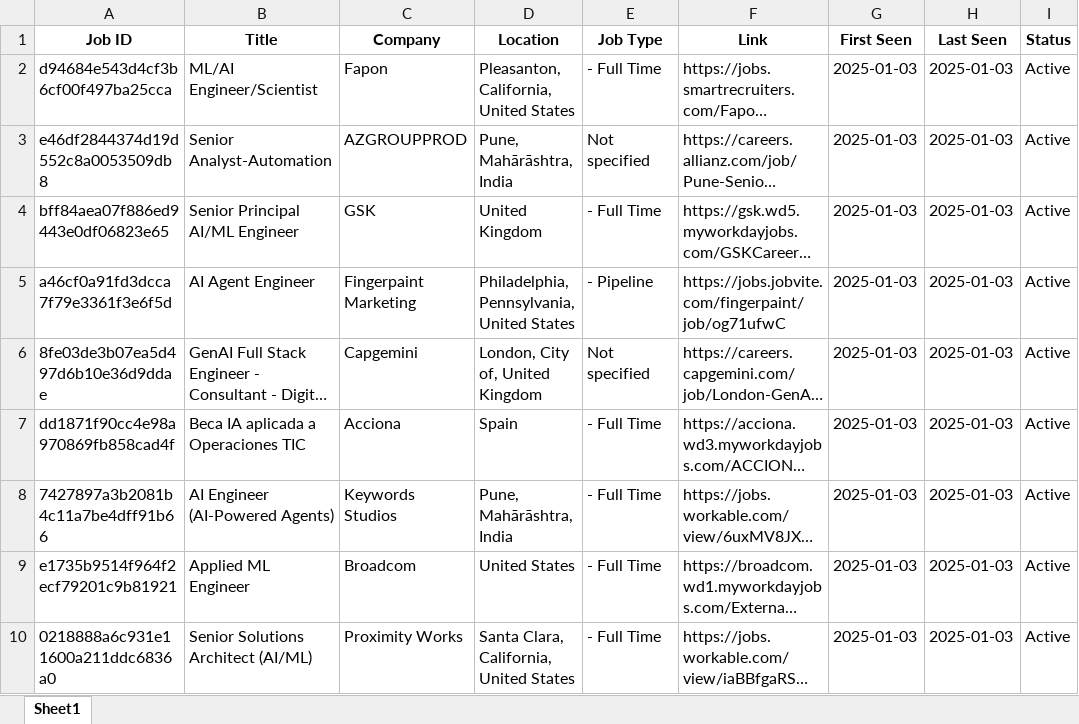
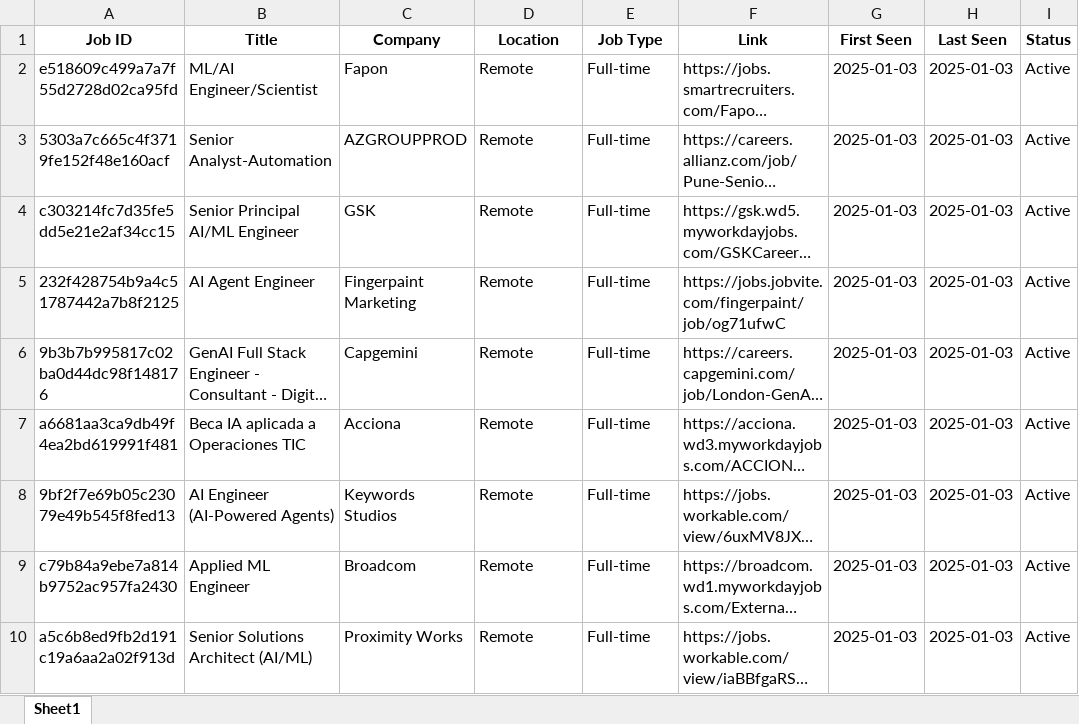
Before and after one commit to tonykipkemboi/crewai-jobs, an Excel workbook: job_listings.xlsx, sheet Sheet1, drawn as a sheet; only a part is shown; long unchanged cells end in …; values as stored, in another font and other column widths than the file's, no borders; the diff covers the shown part only; the diff names each change by its address in the sheet, - before the commit and + after, or states it on an @@ line.

```diff
--- a/job_listings.xlsx (sheet Sheet1)
+++ b/job_listings.xlsx (sheet Sheet1)
-A2 (Job ID): d94684e543d4cf3b6cf00f497ba25cca
+A2 (Job ID): e518609c499a7a7f55d2728d02ca95fd
-D2 (Location): Pleasanton, California, United States
+D2 (Location): Remote
-E2 (Job Type): - Full Time
+E2 (Job Type): Full-time
-A3 (Job ID): e46df2844374d19d552c8a0053509db8
+A3 (Job ID): 5303a7c665c4f3719fe152f48e160acf
-D3 (Location): Pune, Mahārāshtra, India
+D3 (Location): Remote
-E3 (Job Type): Not specified
+E3 (Job Type): Full-time
-A4 (Job ID): bff84aea07f886ed9443e0df06823e65
+A4 (Job ID): c303214fc7d35fe5dd5e21e2af34cc15
-D4 (Location): United Kingdom
+D4 (Location): Remote
-E4 (Job Type): - Full Time
+E4 (Job Type): Full-time
-A5 (Job ID): a46cf0a91fd3dcca7f79e3361f3e6f5d
+A5 (Job ID): 232f428754b9a4c51787442a7b8f2125
-D5 (Location): Philadelphia, Pennsylvania, United States
+D5 (Location): Remote
-E5 (Job Type): - Pipeline
+E5 (Job Type): Full-time
-A6 (Job ID): 8fe03de3b07ea5d497d6b10e36d9ddae
+A6 (Job ID): 9b3b7b995817c02ba0d44dc98f148176
-D6 (Location): London, City of, United Kingdom
+D6 (Location): Remote
-E6 (Job Type): Not specified
+E6 (Job Type): Full-time
-A7 (Job ID): dd1871f90cc4e98a970869fb858cad4f
+A7 (Job ID): a6681aa3ca9db49f4ea2bd619991f481
-D7 (Location): Spain
+D7 (Location): Remote
-E7:E10 (Job Type): - Full Time
+E7:E10 (Job Type): Full-time
-A8 (Job ID): 7427897a3b2081b4c11a7be4dff91b66
+A8 (Job ID): 9bf2f7e69b05c23079e49b545f8fed13
-D8 (Location): Pune, Mahārāshtra, India
+D8 (Location): Remote
-A9 (Job ID): e1735b9514f964f2ecf79201c9b81921
+A9 (Job ID): c79b84a9ebe7a814b9752ac957fa2430
-D9 (Location): United States
+D9 (Location): Remote
-A10 (Job ID): 0218888a6c931e11600a211ddc6836a0
+A10 (Job ID): a5c6b8ed9fb2d191c19a6aa2a02f913d
-D10 (Location): Santa Clara, California, United States
+D10 (Location): Remote
```
Also changed, not shown: 20 removed rows elsewhere in this sheet, 2 other files.
